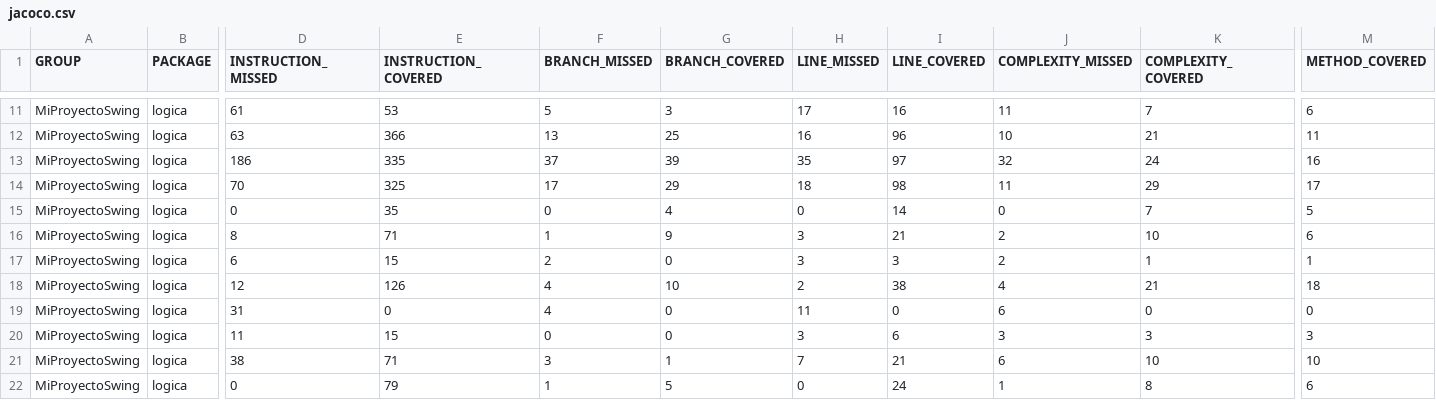
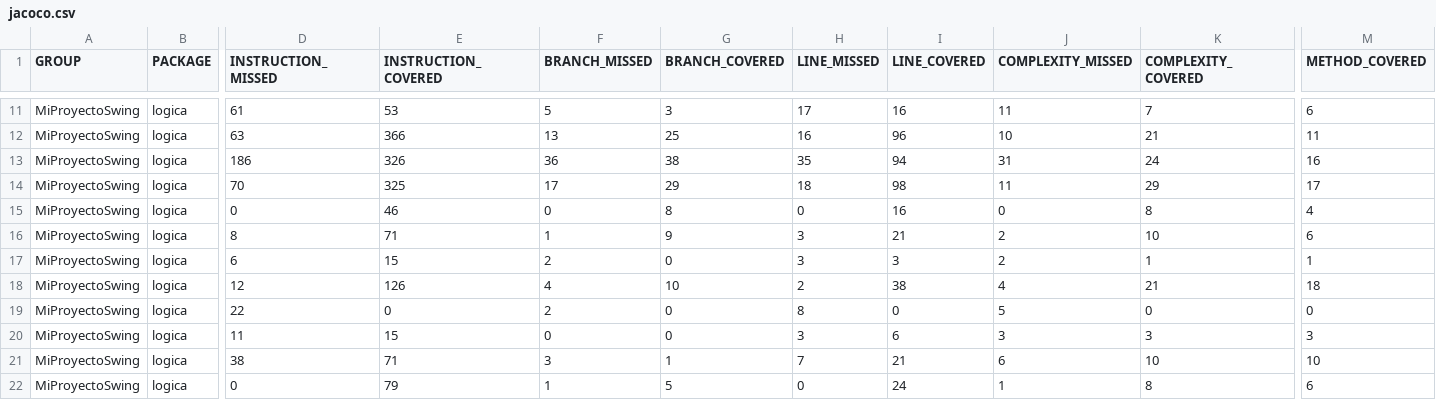
Before and after one commit to jakz13/labPapp, a CSV file: ProyectoAerolineas/target/jacoco-report/jacoco.csv, drawn as a sheet; only a part is shown, gaps mark what is left out; the diff names each change by its address in the sheet, - before the commit and + after, or states it on an @@ line.

```diff
--- a/ProyectoAerolineas/target/jacoco-report/jacoco.csv
+++ b/ProyectoAerolineas/target/jacoco-report/jacoco.csv
-E13 (INSTRUCTION_COVERED): 335
+E13 (INSTRUCTION_COVERED): 326
-F13 (BRANCH_MISSED): 37
+F13 (BRANCH_MISSED): 36
-G13 (BRANCH_COVERED): 39
+G13 (BRANCH_COVERED): 38
-I13 (LINE_COVERED): 97
+I13 (LINE_COVERED): 94
-J13 (COMPLEXITY_MISSED): 32
+J13 (COMPLEXITY_MISSED): 31
-E15 (INSTRUCTION_COVERED): 35
+E15 (INSTRUCTION_COVERED): 46
-G15 (BRANCH_COVERED): 4
+G15 (BRANCH_COVERED): 8
-I15 (LINE_COVERED): 14
+I15 (LINE_COVERED): 16
-K15 (COMPLEXITY_COVERED): 7
+K15 (COMPLEXITY_COVERED): 8
-M15 (METHOD_COVERED): 5
+M15 (METHOD_COVERED): 4
-D19 (INSTRUCTION_MISSED): 31
+D19 (INSTRUCTION_MISSED): 22
-F19 (BRANCH_MISSED): 4
+F19 (BRANCH_MISSED): 2
-H19 (LINE_MISSED): 11
+H19 (LINE_MISSED): 8
-J19 (COMPLEXITY_MISSED): 6
+J19 (COMPLEXITY_MISSED): 5
```
Also changed, not shown: 44 other files.
